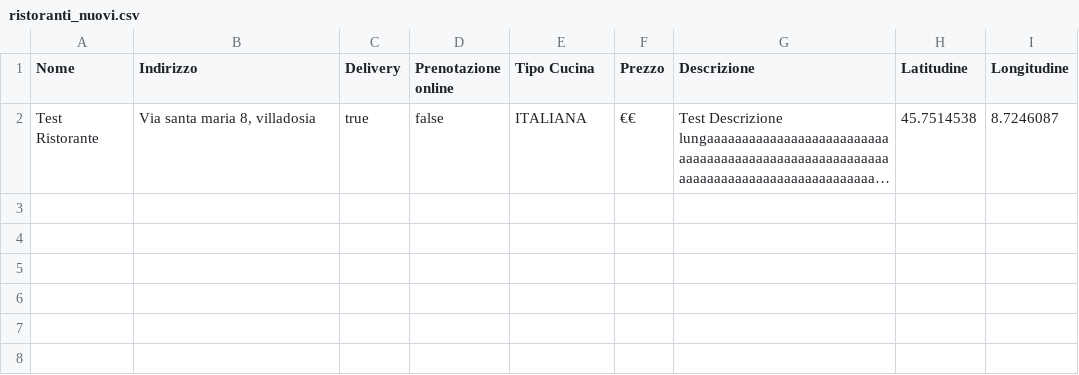
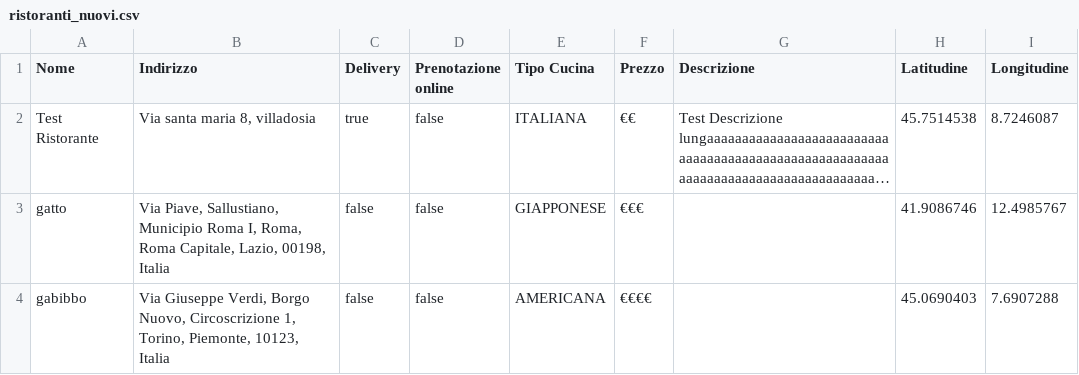
Before and after one commit to fgirlanda/The-Knife, a CSV file: fileCSV/ristoranti_nuovi.csv, drawn as a sheet; long unchanged cells end in …; the diff names each change by its address in the sheet, - before the commit and + after, or states it on an @@ line.

```diff
--- a/fileCSV/ristoranti_nuovi.csv
+++ b/fileCSV/ristoranti_nuovi.csv
+row 3: gatto | Via Piave, Sallustiano, Municipio Roma I, Roma, Roma Capitale, Lazio, 00198, Italia | false | false | GIAPPONESE | €€€ |  | 41.9086746 | 12.4985767
+row 4: gabibbo | Via Giuseppe Verdi, Borgo Nuovo, Circoscrizione 1, Torino, Piemonte, 10123, Italia | false | false | AMERICANA | €€€€ |  | 45.0690403 | 7.6907288
```
Also changed, not shown: fileCSV/utenti.csv, 4 other files.
